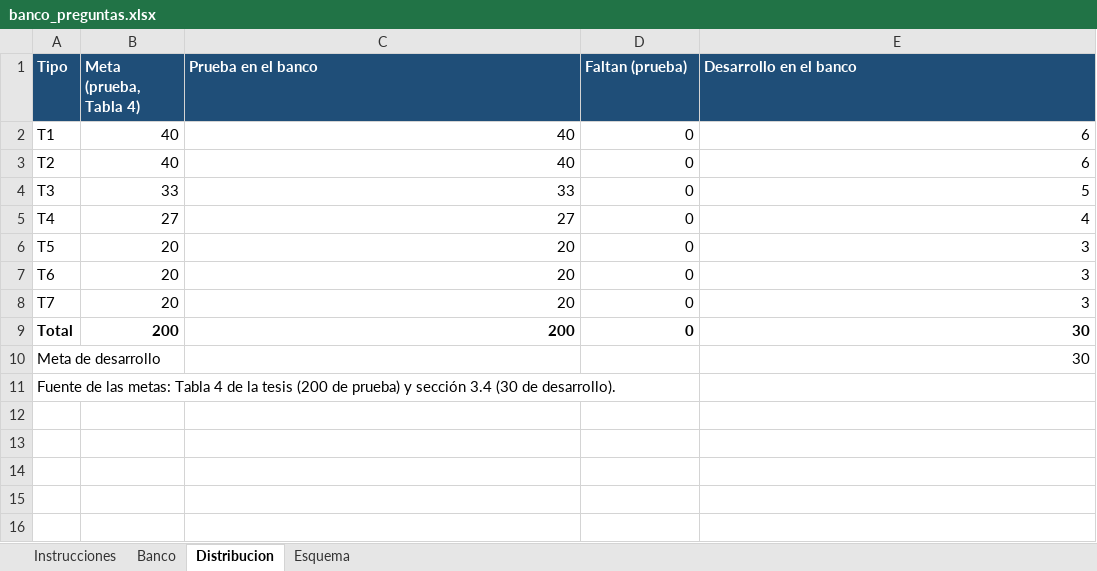
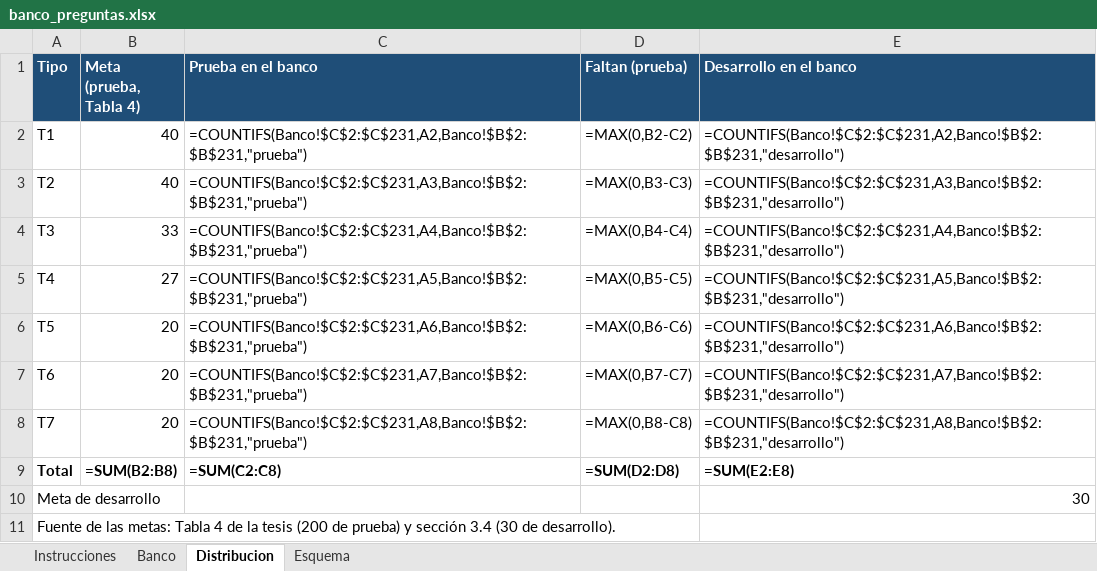
Before and after one commit to PieroCahuanaC/tesis-asistente-conversacional, an Excel workbook: eval/banco/banco_preguntas.xlsx, sheet Distribucion, drawn as a sheet; values as stored, in another font and other column widths than the file's, no borders; formulas without a stored value are shown as written; the diff names each change by its address in the sheet, - before the commit and + after, or states it on an @@ line.

```diff
--- a/eval/banco/banco_preguntas.xlsx (sheet Distribucion)
+++ b/eval/banco/banco_preguntas.xlsx (sheet Distribucion)
-C2 (Prueba en el banco): 40
+C2 (Prueba en el banco): =COUNTIFS(Banco!$C$2:$C$231,A2,Banco!$B$2:$B$231,"prueba")
-D2 (Faltan (prueba)): 0
+D2 (Faltan (prueba)): =MAX(0,B2-C2)
-E2 (Desarrollo en el banco): 6
+E2 (Desarrollo en el banco): =COUNTIFS(Banco!$C$2:$C$231,A2,Banco!$B$2:$B$231,"desarrollo")
-C3 (Prueba en el banco): 40
+C3 (Prueba en el banco): =COUNTIFS(Banco!$C$2:$C$231,A3,Banco!$B$2:$B$231,"prueba")
-D3 (Faltan (prueba)): 0
+D3 (Faltan (prueba)): =MAX(0,B3-C3)
-E3 (Desarrollo en el banco): 6
+E3 (Desarrollo en el banco): =COUNTIFS(Banco!$C$2:$C$231,A3,Banco!$B$2:$B$231,"desarrollo")
-C4 (Prueba en el banco): 33
+C4 (Prueba en el banco): =COUNTIFS(Banco!$C$2:$C$231,A4,Banco!$B$2:$B$231,"prueba")
-D4 (Faltan (prueba)): 0
+D4 (Faltan (prueba)): =MAX(0,B4-C4)
-E4 (Desarrollo en el banco): 5
+E4 (Desarrollo en el banco): =COUNTIFS(Banco!$C$2:$C$231,A4,Banco!$B$2:$B$231,"desarrollo")
-C5 (Prueba en el banco): 27
+C5 (Prueba en el banco): =COUNTIFS(Banco!$C$2:$C$231,A5,Banco!$B$2:$B$231,"prueba")
-D5 (Faltan (prueba)): 0
+D5 (Faltan (prueba)): =MAX(0,B5-C5)
-E5 (Desarrollo en el banco): 4
+E5 (Desarrollo en el banco): =COUNTIFS(Banco!$C$2:$C$231,A5,Banco!$B$2:$B$231,"desarrollo")
-C6 (Prueba en el banco): 20
+C6 (Prueba en el banco): =COUNTIFS(Banco!$C$2:$C$231,A6,Banco!$B$2:$B$231,"prueba")
-D6 (Faltan (prueba)): 0
+D6 (Faltan (prueba)): =MAX(0,B6-C6)
-E6 (Desarrollo en el banco): 3
+E6 (Desarrollo en el banco): =COUNTIFS(Banco!$C$2:$C$231,A6,Banco!$B$2:$B$231,"desarrollo")
-C7 (Prueba en el banco): 20
+C7 (Prueba en el banco): =COUNTIFS(Banco!$C$2:$C$231,A7,Banco!$B$2:$B$231,"prueba")
-D7 (Faltan (prueba)): 0
+D7 (Faltan (prueba)): =MAX(0,B7-C7)
-E7 (Desarrollo en el banco): 3
+E7 (Desarrollo en el banco): =COUNTIFS(Banco!$C$2:$C$231,A7,Banco!$B$2:$B$231,"desarrollo")
-C8 (Prueba en el banco): 20
+C8 (Prueba en el banco): =COUNTIFS(Banco!$C$2:$C$231,A8,Banco!$B$2:$B$231,"prueba")
-D8 (Faltan (prueba)): 0
+D8 (Faltan (prueba)): =MAX(0,B8-C8)
-E8 (Desarrollo en el banco): 3
+E8 (Desarrollo en el banco): =COUNTIFS(Banco!$C$2:$C$231,A8,Banco!$B$2:$B$231,"desarrollo")
-B9 (Meta (prueba, Tabla 4)): 200
+B9 (Meta (prueba, Tabla 4)): =SUM(B2:B8)
-C9 (Prueba en el banco): 200
+C9 (Prueba en el banco): =SUM(C2:C8)
-D9 (Faltan (prueba)): 0
+D9 (Faltan (prueba)): =SUM(D2:D8)
-E9 (Desarrollo en el banco): 30
+E9 (Desarrollo en el banco): =SUM(E2:E8)
```
Also changed, not shown: sheet Banco, sheet Instrucciones, 10 other files.
